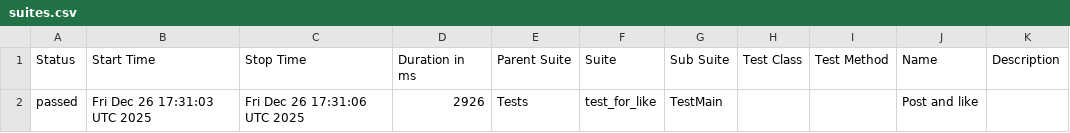
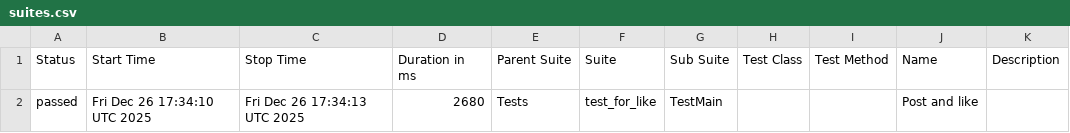
Before and after one commit to OleksandrSava/Playwright_E2E_Test, a CSV file: data/suites.csv, drawn as a sheet.

Commit message:
Deploying to gh-pages from @ OleksandrSava/Playwright_E2E_Test@86a4f16f808ef0cfe044c5a4789da1b37934f3c1 🚀

```diff
--- a/data/suites.csv
+++ b/data/suites.csv
@@ -1,2 +1,2 @@
 "Status","Start Time","Stop Time","Duration in ms","Parent Suite","Suite","Sub Suite","Test Class","Test Method","Name","Description"
-"passed","Fri Dec 26 17:31:03 UTC 2025","Fri Dec 26 17:31:06 UTC 2025","2926","Tests","test_for_like","TestMain","","","Post and like",""
+"passed","Fri Dec 26 17:34:10 UTC 2025","Fri Dec 26 17:34:13 UTC 2025","2680","Tests","test_for_like","TestMain","","","Post and like",""
```
Also changed, not shown: 22 other files.
